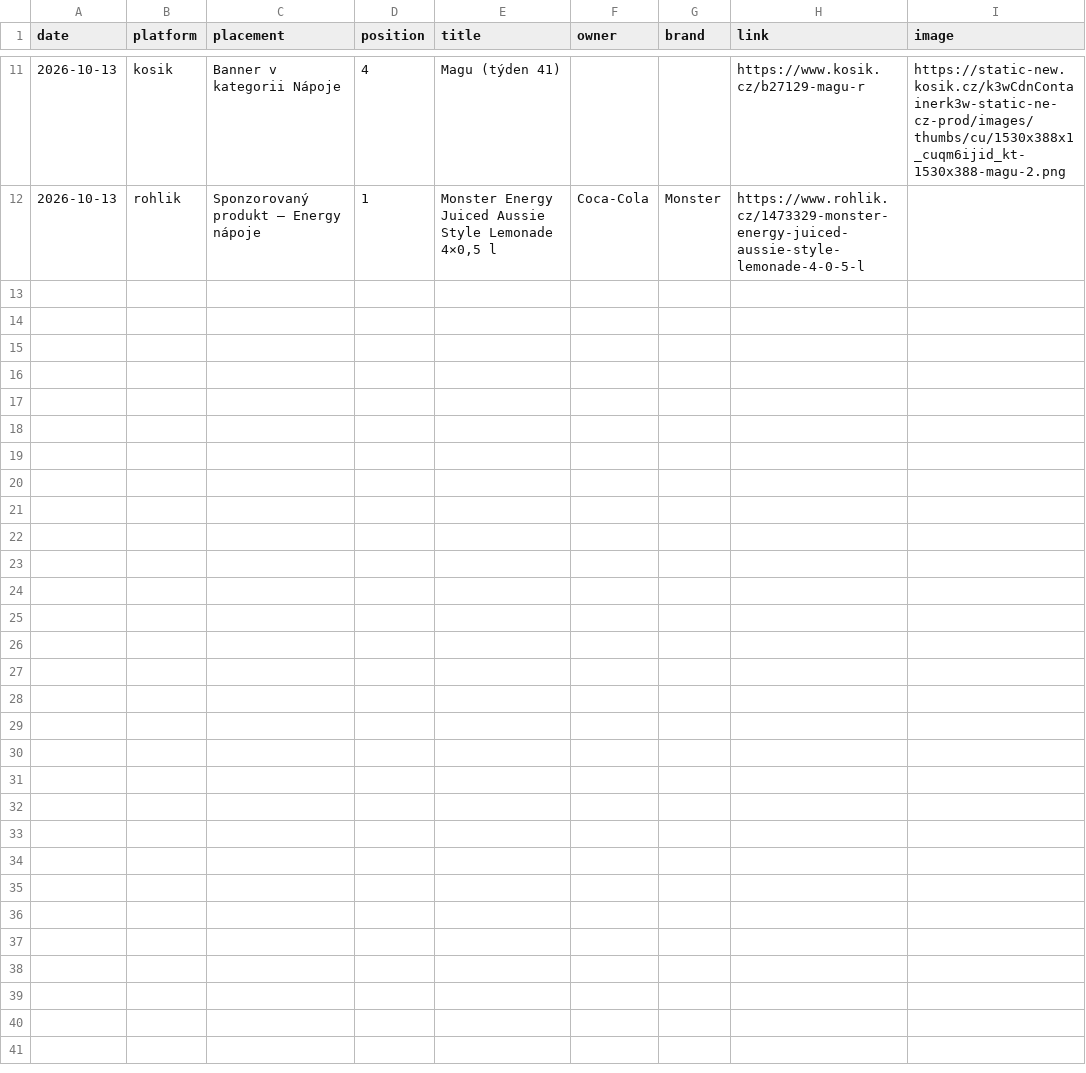
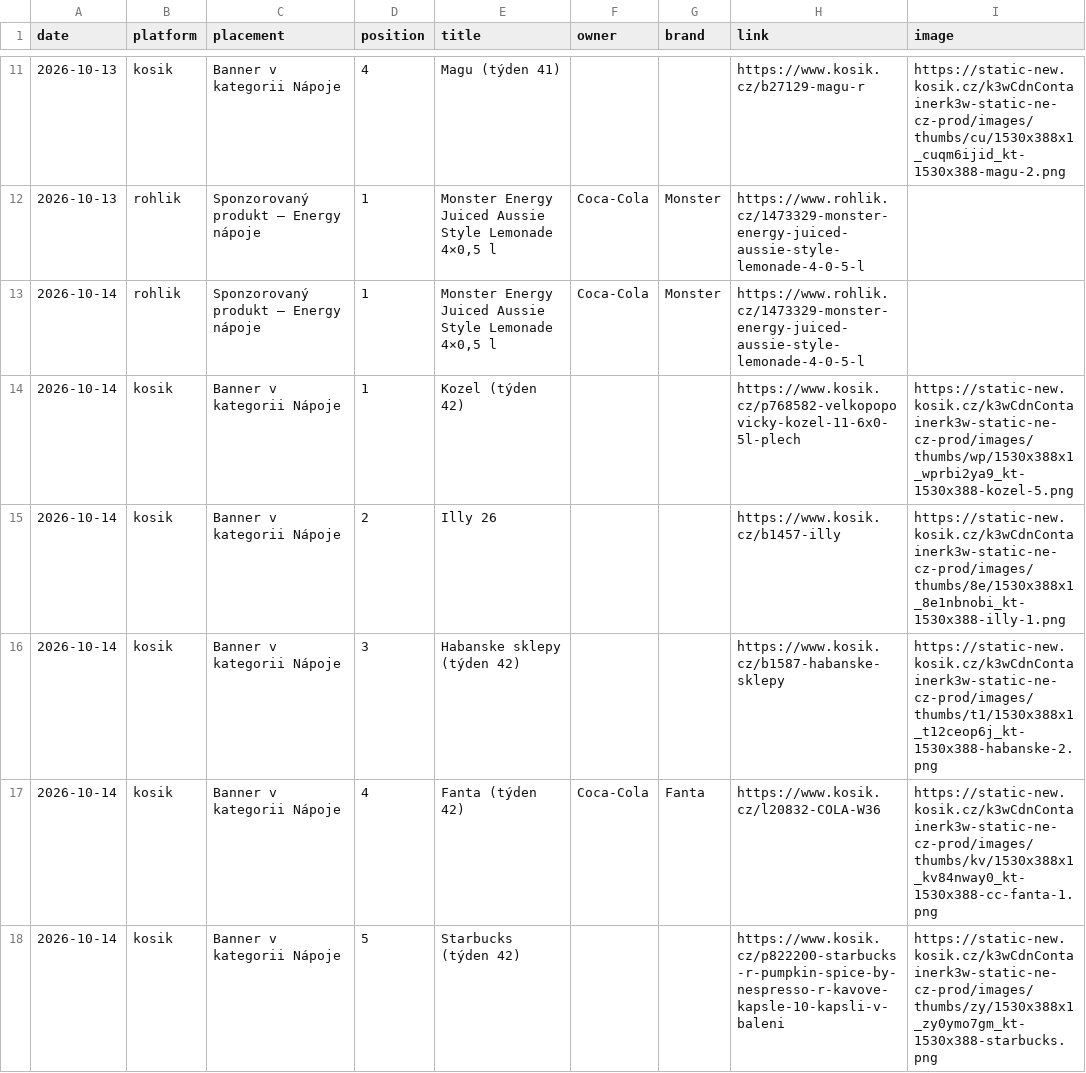
Before and after one commit to kratkype-dev/Cloude-project, a CSV file: data/banners/2026-10.csv, drawn as a sheet; only a part is shown, gaps mark what is left out; the diff covers the shown part only; the diff names each change by its address in the sheet, - before the commit and + after, or states it on an @@ line.

```diff
--- a/data/banners/2026-10.csv
+++ b/data/banners/2026-10.csv
+row 13: 2026-10-14 | rohlik | Sponzorovaný produkt – Energy nápoje | 1 | Monster Energy Juiced Aussie Style Lemonade 4×0,5 l | Coca-Cola | Monster | https://www.rohlik.cz/1473329-monster-energy-juiced-aussie-style-lemonade-4-0-5-l
+row 14: 2026-10-14 | kosik | Banner v kategorii Nápoje | 1 | Kozel (týden 42) |  |  | https://www.kosik.cz/p768582-velkopopovicky-kozel-11-6x0-5l-plech | https://static-new.kosik.cz/k3wCdnContainerk3w-static-ne-cz-prod/images/thumbs/wp/1530x388x1_wprbi2ya9_kt-1530x388-kozel-5.png
+row 15: 2026-10-14 | kosik | Banner v kategorii Nápoje | 2 | Illy 26 |  |  | https://www.kosik.cz/b1457-illy | https://static-new.kosik.cz/k3wCdnContainerk3w-static-ne-cz-prod/images/thumbs/8e/1530x388x1_8e1nbnobi_kt-1530x388-illy-1.png
+row 16: 2026-10-14 | kosik | Banner v kategorii Nápoje | 3 | Habanske sklepy (týden 42) |  |  | https://www.kosik.cz/b1587-habanske-sklepy | https://static-new.kosik.cz/k3wCdnContainerk3w-static-ne-cz-prod/images/thumbs/t1/1530x388x1_t12ceop6j_kt-1530x388-habanske-2.png
+row 17: 2026-10-14 | kosik | Banner v kategorii Nápoje | 4 | Fanta (týden 42) | Coca-Cola | Fanta | https://www.kosik.cz/l20832-COLA-W36 | https://static-new.kosik.cz/k3wCdnContainerk3w-static-ne-cz-prod/images/thumbs/kv/1530x388x1_kv84nway0_kt-1530x388-cc-fanta-1.png
+row 18: 2026-10-14 | kosik | Banner v kategorii Nápoje | 5 | Starbucks (týden 42) |  |  | https://www.kosik.cz/p822200-starbucks-r-pumpkin-spice-by-nespresso-r-kavove-kapsle-10-kapsli-v-baleni | https://static-new.kosik.cz/k3wCdnContainerk3w-static-ne-cz-prod/images/thumbs/zy/1530x388x1_zy0ymo7gm_kt-1530x388-starbucks.png
```
Also changed, not shown: 6 added rows elsewhere in this file, 6 other files.
